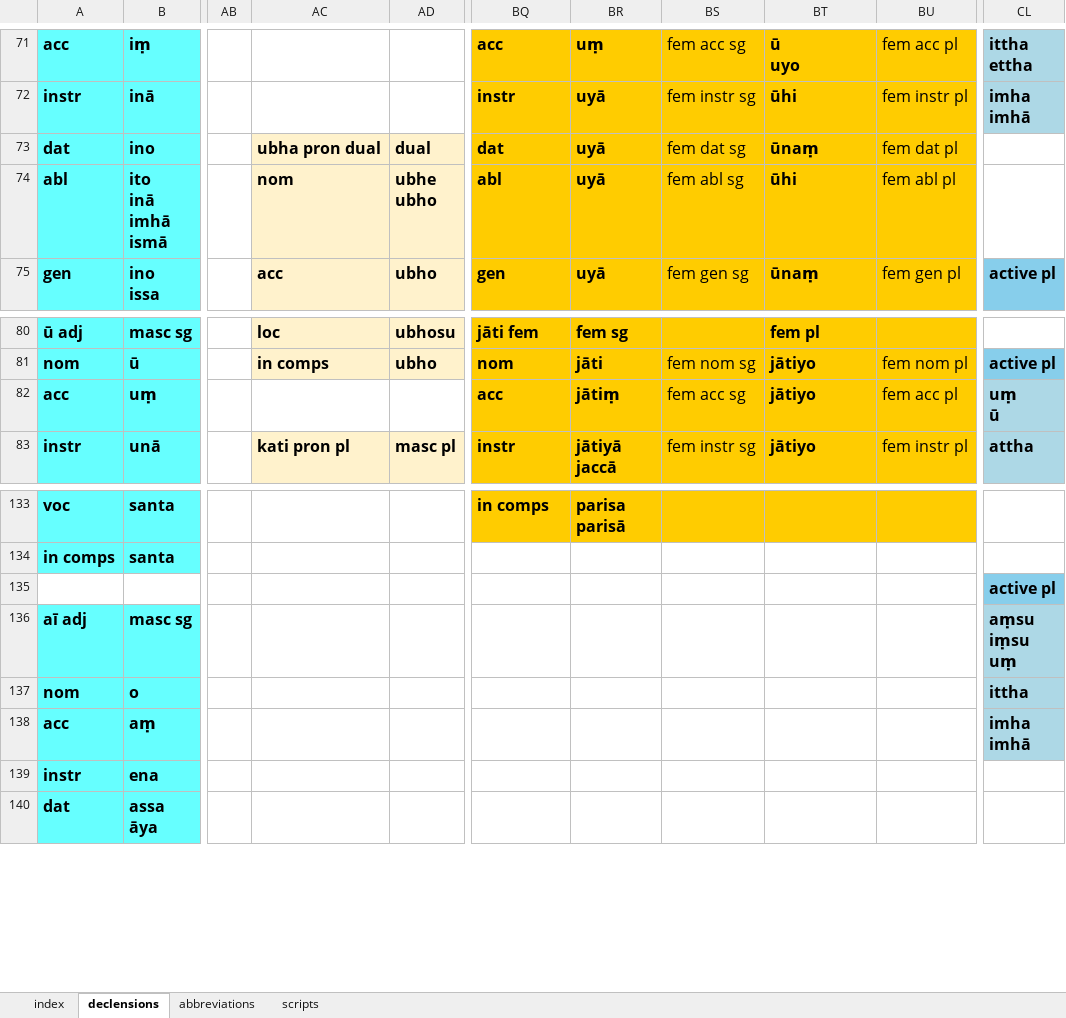
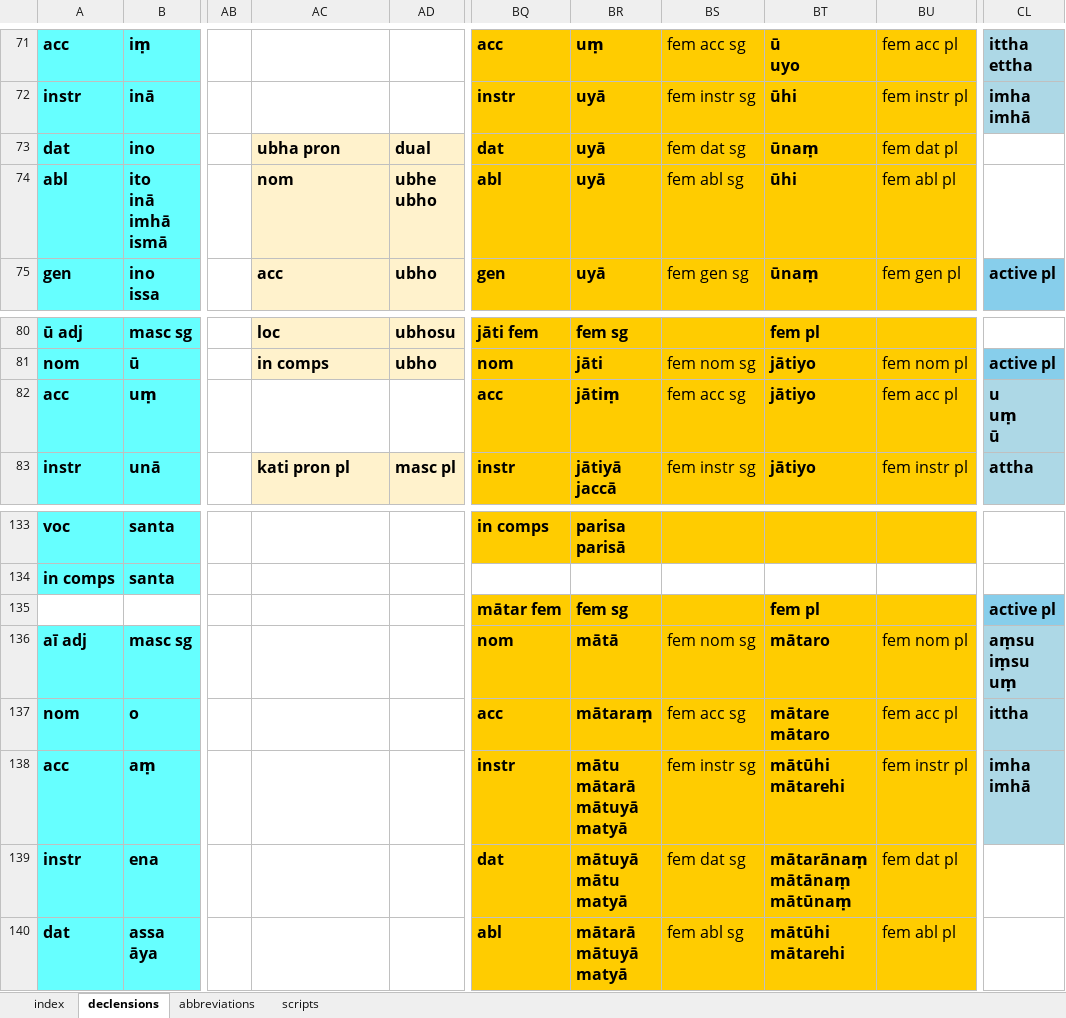
Before and after one commit to Devamitta/inflection, an Excel workbook: declensions & conjugations.xlsx, sheet declensions, drawn as a sheet; only a part is shown, gaps mark what is left out; values as stored, in another font and other column widths than the file's, no borders; ↵ is a line break in a cell; the diff covers the shown part only; the diff names each change by its address in the sheet, - before the commit and + after, or states it on an @@ line.

```diff
--- a/declensions & conjugations.xlsx (sheet declensions)
+++ b/declensions & conjugations.xlsx (sheet declensions)
-AC73: ubha pron dual
+AC73: ubha pron
-CL82: uṃ ↵ ū
+CL82: u ↵ uṃ ↵ ū
-BQ135: (empty)
+BQ135: mātar fem
-BQ135:BU140 fill: none
+BQ135:BU140 fill: #FFCC00
-BR135: (empty)
+BR135: fem sg
-BT135: (empty)
+BT135: fem pl
-BQ136: (empty)
+BQ136: nom
-BR136: (empty)
+BR136: mātā
-BS136: (empty)
+BS136: fem nom sg
-BT136: (empty)
+BT136: mātaro
-BU136: (empty)
+BU136: fem nom pl
-BQ137: (empty)
+BQ137: acc
-BR137: (empty)
+BR137: mātaraṃ
-BS137: (empty)
+BS137: fem acc sg
-BT137: (empty)
+BT137: mātare ↵ mātaro
-BU137: (empty)
+BU137: fem acc pl
-BQ138: (empty)
+BQ138: instr
-BR138: (empty)
+BR138: mātu ↵ mātarā ↵ mātuyā ↵ matyā
-BS138: (empty)
+BS138: fem instr sg
-BT138: (empty)
+BT138: mātūhi ↵ mātarehi
-BU138: (empty)
+BU138: fem instr pl
-BQ139: (empty)
+BQ139: dat
-BR139: (empty)
+BR139: mātuyā ↵ mātu ↵ matyā
-BS139: (empty)
+BS139: fem dat sg
-BT139: (empty)
+BT139: mātarānaṃ ↵ mātānaṃ ↵ mātūnaṃ
-BU139: (empty)
+BU139: fem dat pl
-BQ140: (empty)
+BQ140: abl
-BR140: (empty)
+BR140: mātarā ↵ mātuyā ↵ matyā
-BS140: (empty)
+BS140: fem abl sg
-BT140: (empty)
+BT140: mātūhi ↵ mātarehi
-BU140: (empty)
+BU140: fem abl pl
```
Also changed, not shown: 3 added rows, 3 removed rows, 59 edited cells, cell formats and merged cells elsewhere in this sheet, sheet index.
